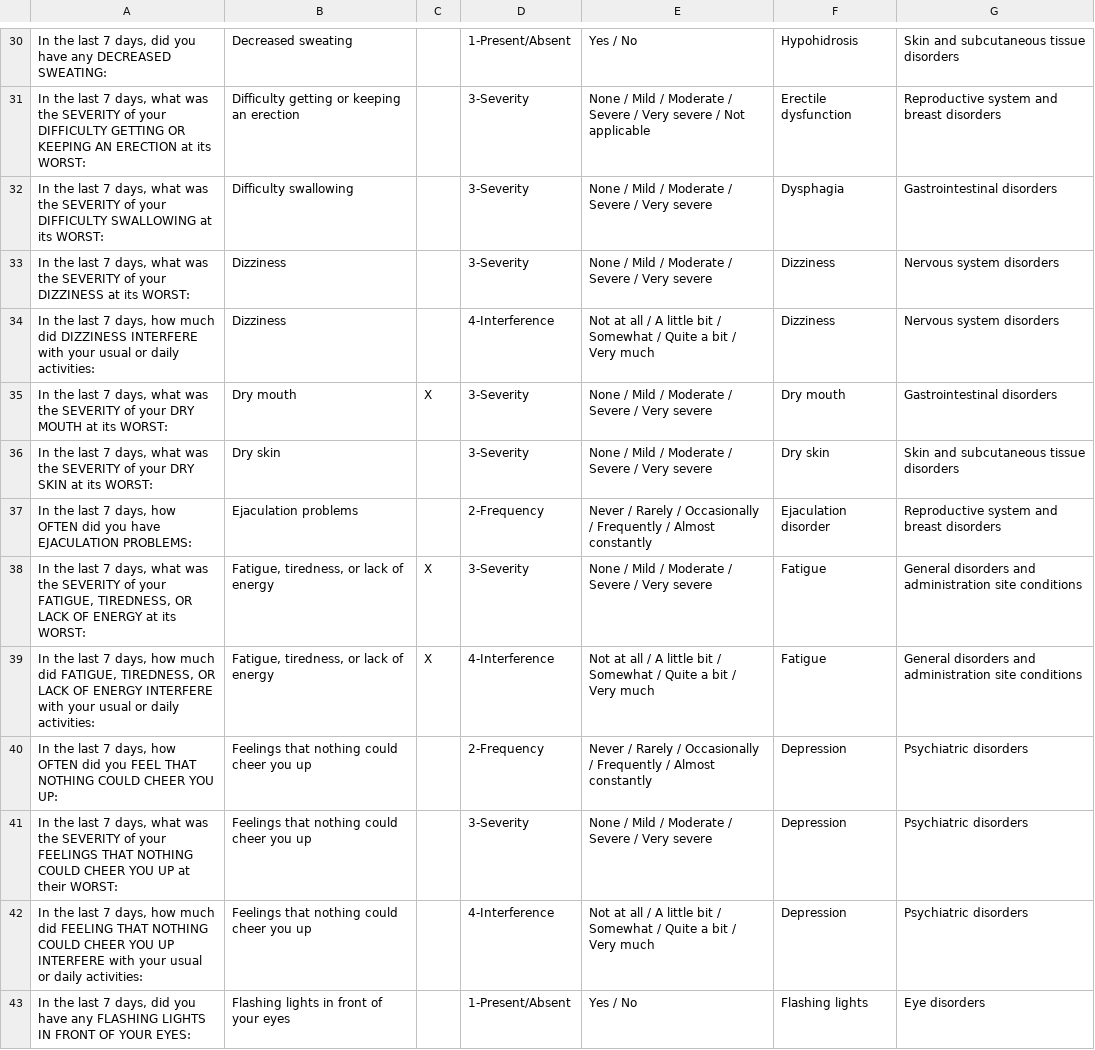
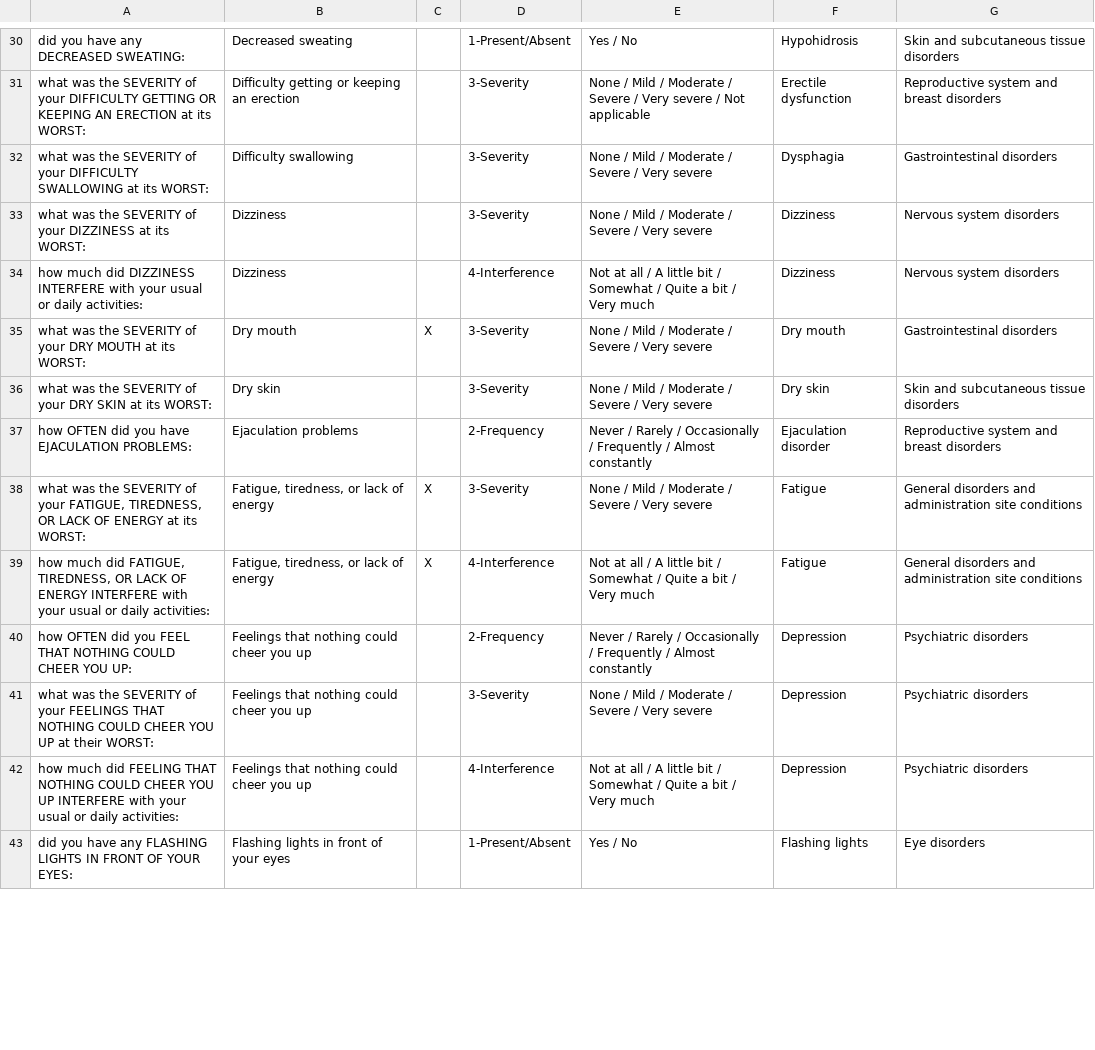
Before and after one commit to shireeshap/pro-cacte, a CSV file: pro-ctcae/software/core/src/main/resources/ProCtcTerms_V4.csv, drawn as a sheet; only a part is shown, gaps mark what is left out; the diff covers the shown part only; the diff names each change by its address in the sheet, - before the commit and + after, or states it on an @@ line.

```diff
--- a/pro-ctcae/software/core/src/main/resources/ProCtcTerms_V4.csv
+++ b/pro-ctcae/software/core/src/main/resources/ProCtcTerms_V4.csv
-A30: In the last 7 days, did you…
+A30: did you…
-A31: In the last 7 days, what was…
+A31: what was…
-A32: In the last 7 days, what was…
+A32: what was…
-A33: In the last 7 days, what was…
+A33: what was…
-A34: In the last 7 days, how much…
+A34: how much…
-A35: In the last 7 days, what was…
+A35: what was…
-A36: In the last 7 days, what was…
+A36: what was…
-A37: In the last 7 days, how OFTEN…
+A37: how OFTEN…
-A38: In the last 7 days, what was…
+A38: what was…
-A39: In the last 7 days, how much…
+A39: how much…
-A40: In the last 7 days, how OFTEN…
+A40: how OFTEN…
-A41: In the last 7 days, what was…
+A41: what was…
-A42: In the last 7 days, how much…
+A42: how much…
-A43: In the last 7 days, did you…
+A43: did you…
```
Also changed, not shown: 109 edited cells elsewhere in this file, 23 other files.
